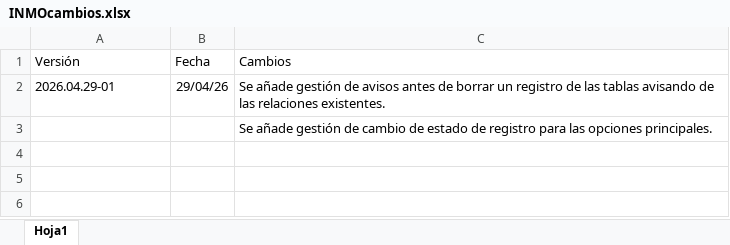
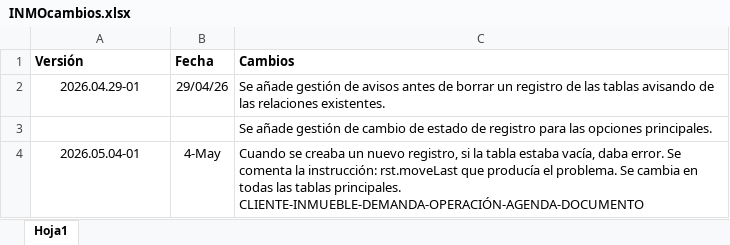
Before and after one commit to RafaTolsaPalomar/AccessUpdates, an Excel workbook: INMOcambios.xlsx, sheet Hoja1, drawn as a sheet; values as stored, in another font and other column widths than the file's, no borders; the diff names each change by its address in the sheet, - before the commit and + after, or states it on an @@ line.

Commit message:
Add files via upload

```diff
--- a/INMOcambios.xlsx (sheet Hoja1)
+++ b/INMOcambios.xlsx (sheet Hoja1)
-A1:C1 bold: off
+A1:C1 bold: on
-A2 alignment: left
+A2 alignment: center
+row 4: 2026.05.04-01 | 4-May | Cuando se creaba un nuevo registro, si la tabla estaba vacía, daba error. Se comenta la instrucción: rst.moveLast que producía el problema. Se cambia en todas las tablas principales. CLIENTE-INMUEBLE-DEMANDA-OPERACIÓN-AGENDA-DOCUMENTO
```
